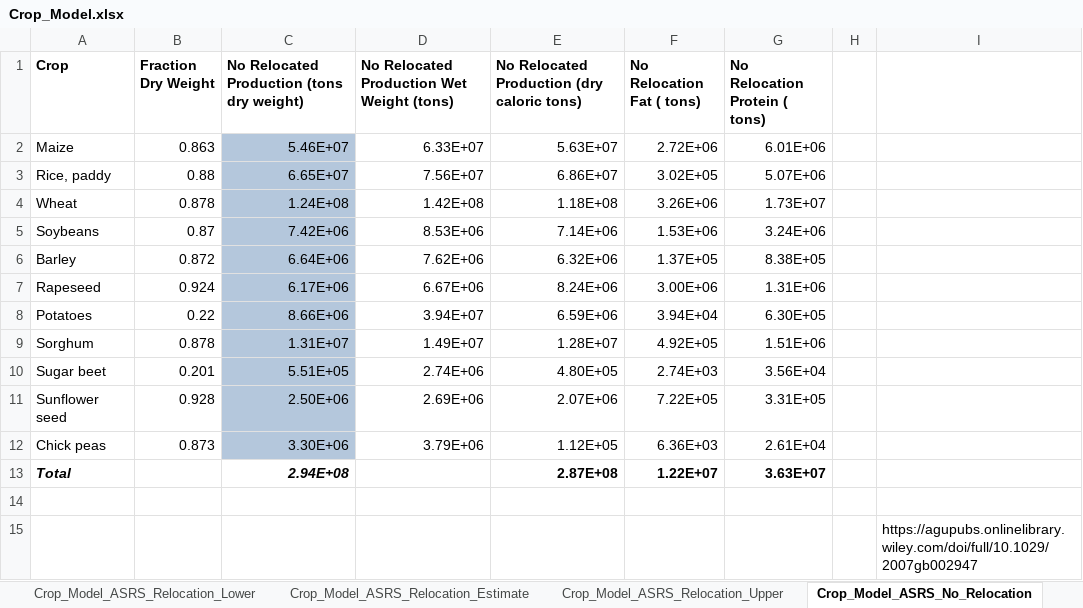
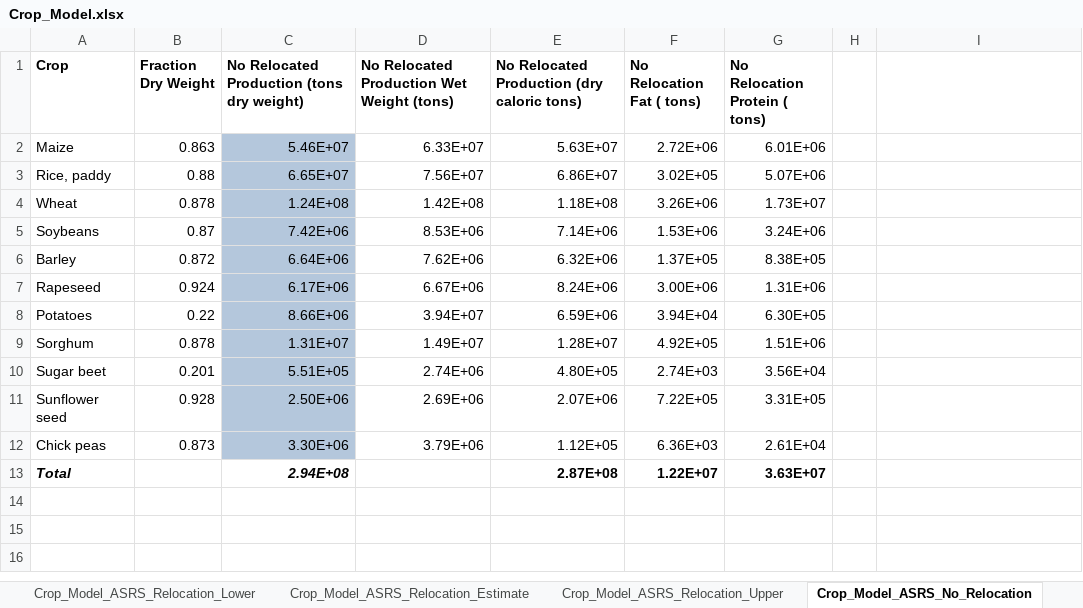
Before and after one commit to allfed/allfed-integrated-model, an Excel workbook: src/Crop_Model.xlsx, sheet Crop_Model_ASRS_No_Relocation, drawn as a sheet; values as stored, in another font and other column widths than the file's, no borders; the diff names each change by its address in the sheet, - before the commit and + after, or states it on an @@ line.

Commit message:
altered crop_model

```diff
--- a/src/Crop_Model.xlsx (sheet Crop_Model_ASRS_No_Relocation)
+++ b/src/Crop_Model.xlsx (sheet Crop_Model_ASRS_No_Relocation)
-row 14: (empty)
-row 15:  |  |  |  |  |  |  |  | https://agupubs.onlinelibrary.wiley.com/doi/full/10.1029/2007gb002947
```
Also changed, not shown: sheet Crop_Model_ASRS_Relocation_Estimate.
